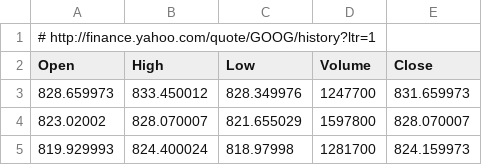
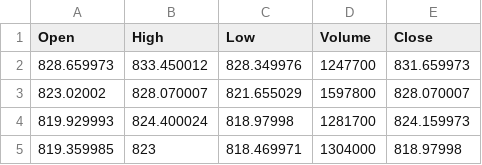
Before and after one commit to pykwon/python, a CSV file: testdata_utf8/stock_daily.csv, drawn as a sheet; only a part is shown; the shorter side is filled out with more unchanged rows.

Commit message:
Update stock_daily.csv

```diff
--- a/testdata_utf8/stock_daily.csv
+++ b/testdata_utf8/stock_daily.csv
@@ -1,2 +1 @@
-# http://finance.yahoo.com/quote/GOOG/history?ltr=1
 Open,High,Low,Volume,Close
```
